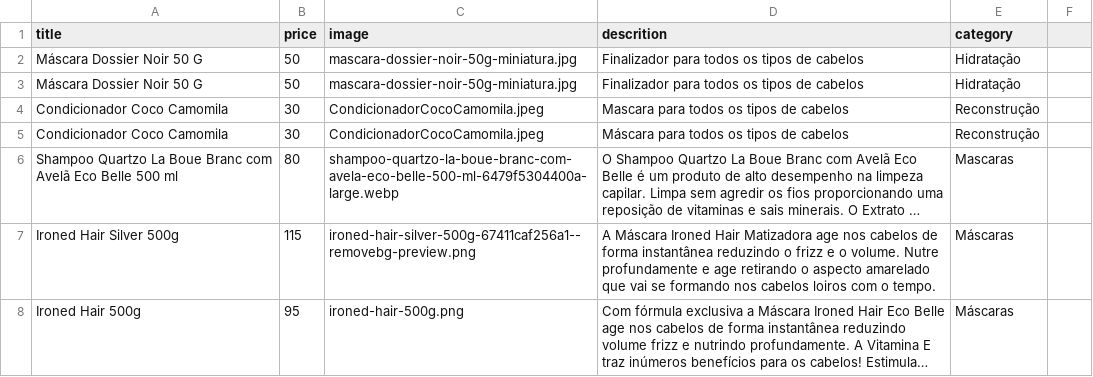
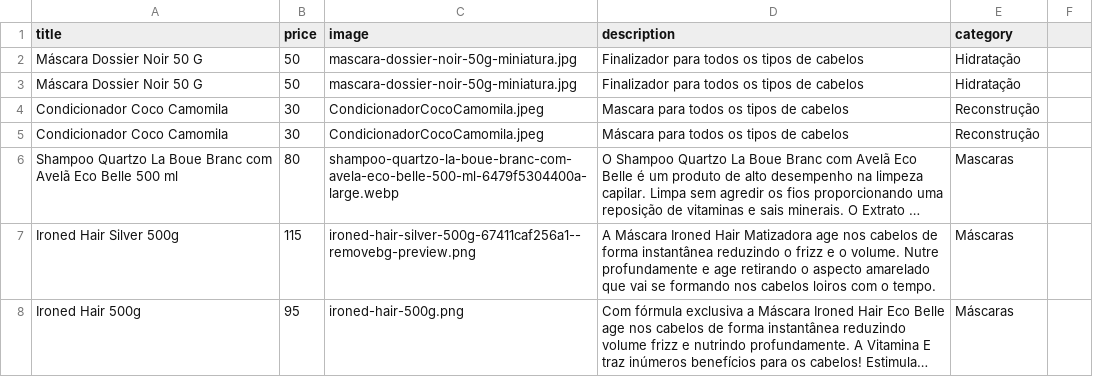
Before and after one commit to robertinho33/site-alphaglam, a CSV file: products.csv, drawn as a sheet; only a part is shown; long unchanged cells end in ….

```diff
--- a/products.csv
+++ b/products.csv
@@ -1,2 +1,2 @@
-title,price,image,descrition,category
+title,price,image,description,category
 Máscara Dossier Noir 50 G,50,mascara-dossier-noir-50g-miniatura.jpg,Finalizador para todos os tipos de cabelos,Hidratação
```
Also changed, not shown: 1 other file.
